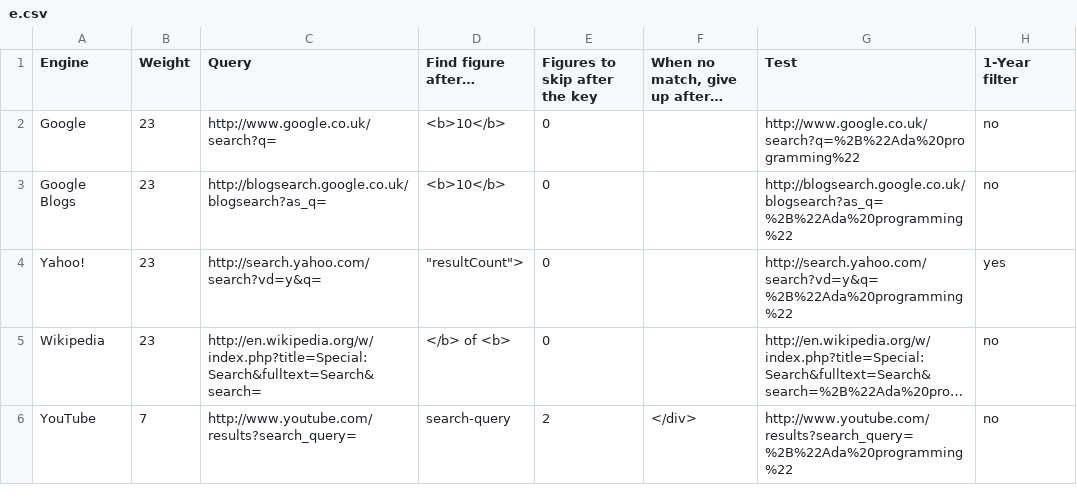
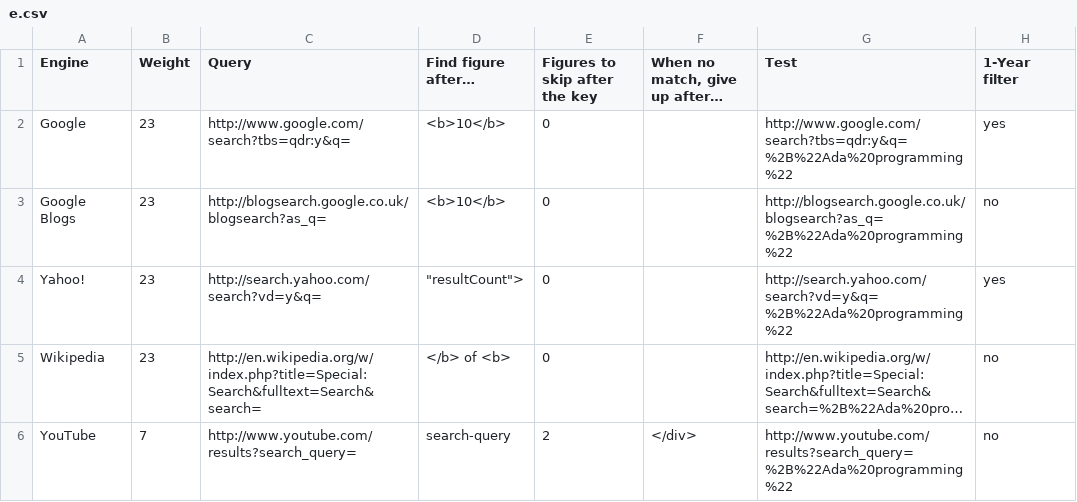
Before and after one commit to zertovitch/lang-index, a CSV file: e.csv, drawn as a sheet; long unchanged cells end in ….

```diff
--- a/e.csv
+++ b/e.csv
@@ -1,3 +1,3 @@
 Engine;Weight;Query;Find figure after…;Figures to skip after the key;When no match, give up after…;Test;1-Year filter
-Google;23;http://www.google.co.uk/search?q=;<b>10</b>;0;;http://www.google.co.uk/search?q=%2B%22Ada%20programming%22;no
+Google;23;http://www.google.com/search?tbs=qdr:y&q=;<b>10</b>;0;;http://www.google.com/search?tbs=qdr:y&q=%2B%22Ada%20programming%22;yes
 Google Blogs;23;http://blogsearch.google.co.uk/blogsearch?as_q=;<b>10</b>;0;;http://blogsearch.google.co.uk/blogsearch?as_q=%2B%22Ada%20programming%22;no
```
Also changed, not shown: l.csv, 3 other files.
